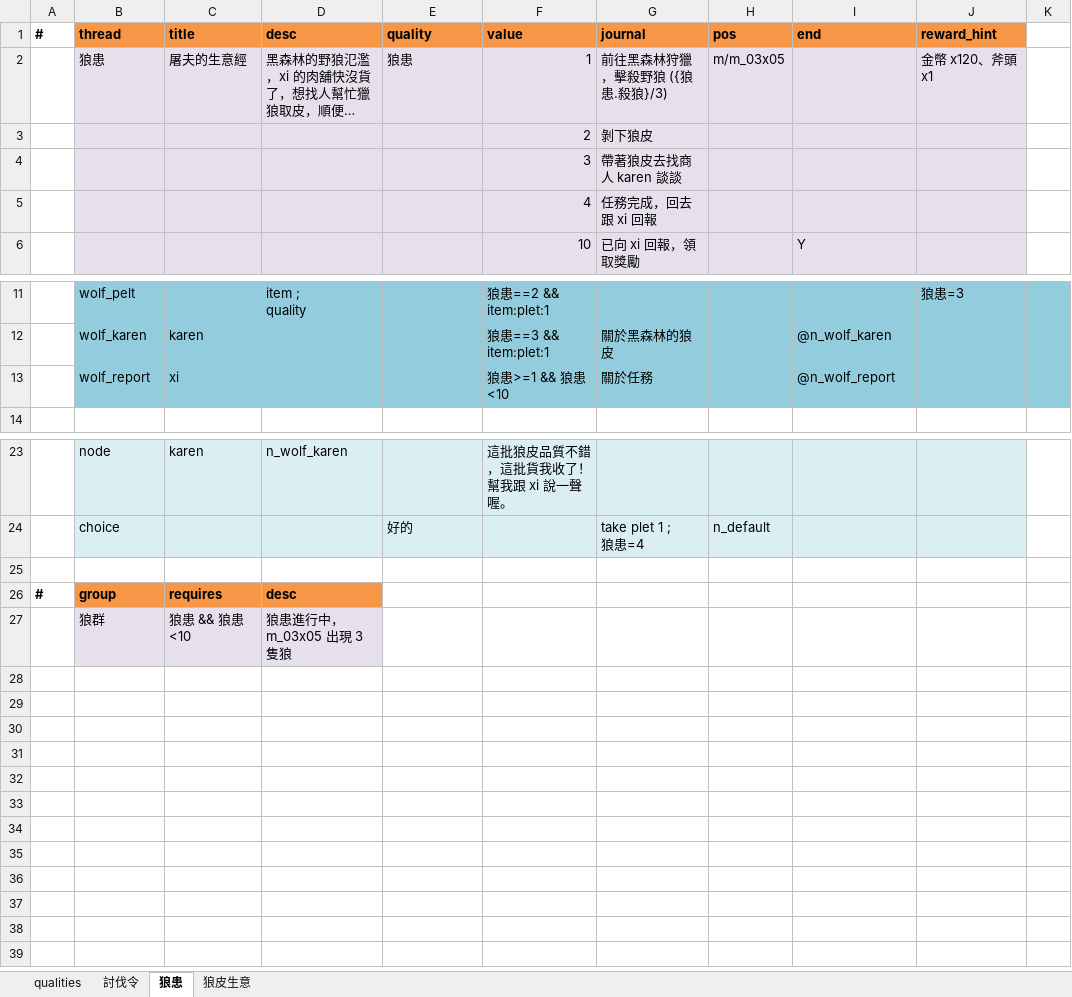
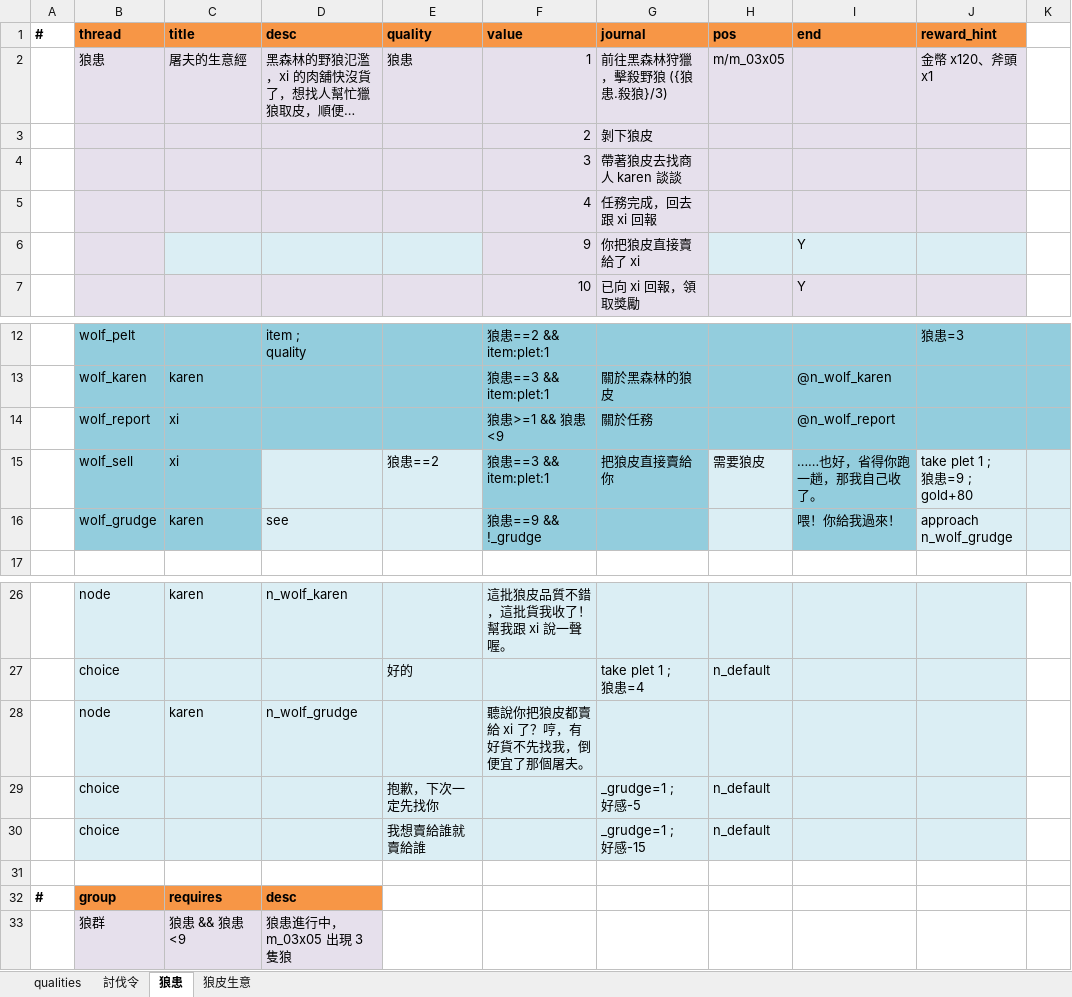
Before and after one commit to bwm0822/game_02, an Excel workbook: xls/story.xlsx, sheet 狼患, drawn as a sheet; only a part is shown, gaps mark what is left out; long unchanged cells end in …; values as stored, in another font and other column widths than the file's, no borders; addresses are those after the commit; ↵ is a line break in a cell; the diff names each change by its address in the sheet, - before the commit and + after, or states it on an @@ line.

Commit message:
feat: 狼患岔路 wolf_sell/wolf_grudge：狼患==3 時可以把狼皮直接賣給 xi（狼患=9、gold+80，==2 時 tease），任務在 9 結束；karen 之後看到玩家會喊住、approach n_wolf_grudge，道歉好感-5、嗆回去-15；wolf_report 與狼群 spawn 改成 <9；新增 scripts/test/wolf.mjs

```diff
--- a/xls/story.xlsx (sheet 狼患)
+++ b/xls/story.xlsx (sheet 狼患)
+row 6:  |  |  |  |  | 9 | 你把狼皮直接賣給了 xi |  | Y
-F14 (value): 狼患>=1 && 狼患<10
+F14 (value): 狼患>=1 && 狼患<9
+row 15:  | wolf_sell | xi |  | 狼患==2 | 狼患==3 && item:plet:1 | 把狼皮直接賣給你 | 需要狼皮 | ……也好，省得你跑一趟，那我自己收了。 | take plet 1 ; ↵ 狼患=9 ; ↵ gold+80
+row 16:  | wolf_grudge | karen | see |  | 狼患==9 && !_grudge |  |  | 喂！你給我過來！ | approach n_wolf_grudge
+row 28:  | node | karen | n_wolf_grudge |  | 聽說你把狼皮都賣給 xi 了？哼，有好貨不先找我，倒便宜了那個屠夫。
+row 29:  | choice |  |  | 抱歉，下次一定先找你 |  | _grudge=1 ; ↵ 好感-5 | n_default
+row 30:  | choice |  |  | 我想賣給誰就賣給誰 |  | _grudge=1 ; ↵ 好感-15 | n_default
-C33 (title): 狼患 && 狼患<10
+C33 (title): 狼患 && 狼患<9
```
Also changed, not shown: 4 other files.
